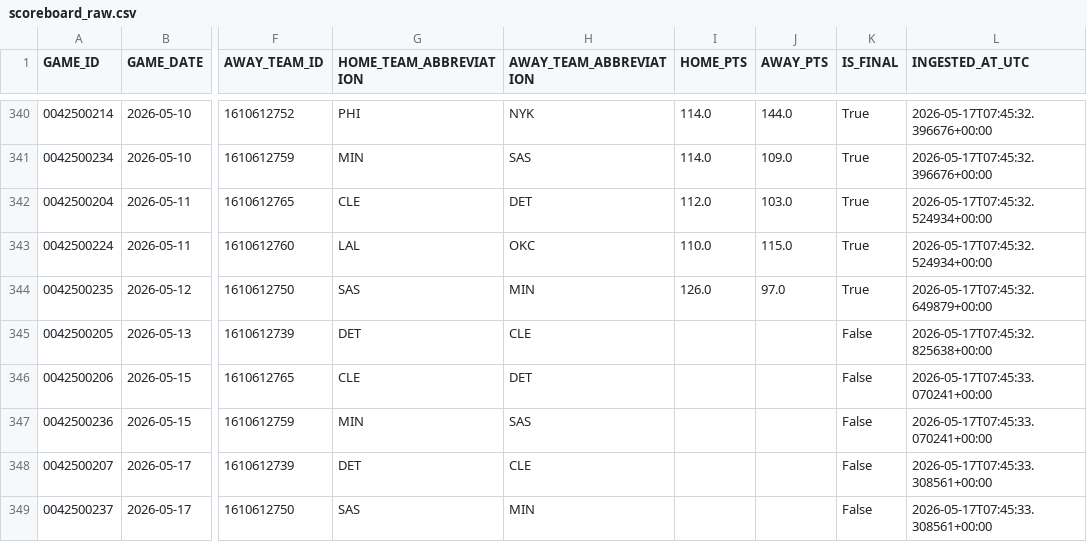
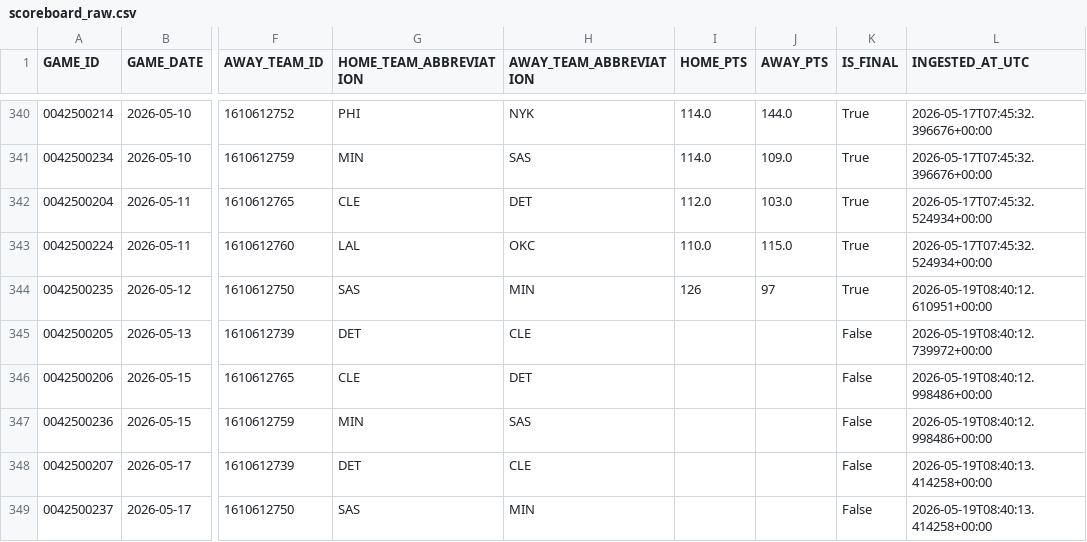
Before and after one commit to tylerhart11-arch/thunder-predictor-app, a CSV file: data/raw/scoreboard_raw.csv, drawn as a sheet; only a part is shown, gaps mark what is left out; the diff names each change by its address in the sheet, - before the commit and + after, or states it on an @@ line.

```diff
--- a/data/raw/scoreboard_raw.csv
+++ b/data/raw/scoreboard_raw.csv
-I344 (HOME_PTS): 126.0
+I344 (HOME_PTS): 126
-J344 (AWAY_PTS): 97.0
+J344 (AWAY_PTS): 97
-L344 (INGESTED_AT_UTC): 2026-05-17T07:45:32.649879+00:00
+L344 (INGESTED_AT_UTC): 2026-05-19T08:40:12.610951+00:00
-L345 (INGESTED_AT_UTC): 2026-05-17T07:45:32.825638+00:00
+L345 (INGESTED_AT_UTC): 2026-05-19T08:40:12.739972+00:00
-L346:L347 (INGESTED_AT_UTC): 2026-05-17T07:45:33.070241+00:00
+L346:L347 (INGESTED_AT_UTC): 2026-05-19T08:40:12.998486+00:00
-L348:L349 (INGESTED_AT_UTC): 2026-05-17T07:45:33.308561+00:00
+L348:L349 (INGESTED_AT_UTC): 2026-05-19T08:40:13.414258+00:00
```
Also changed, not shown: 3 other files.
